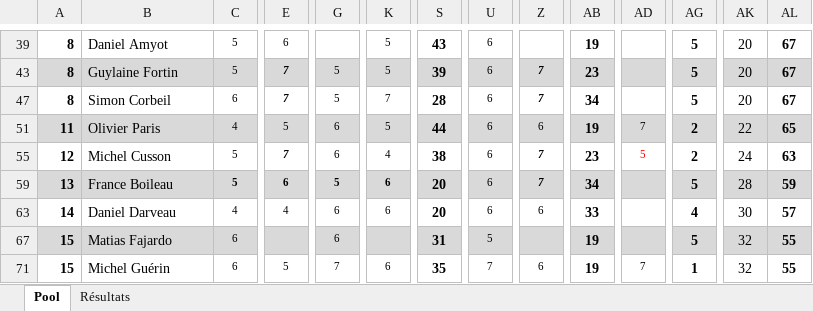
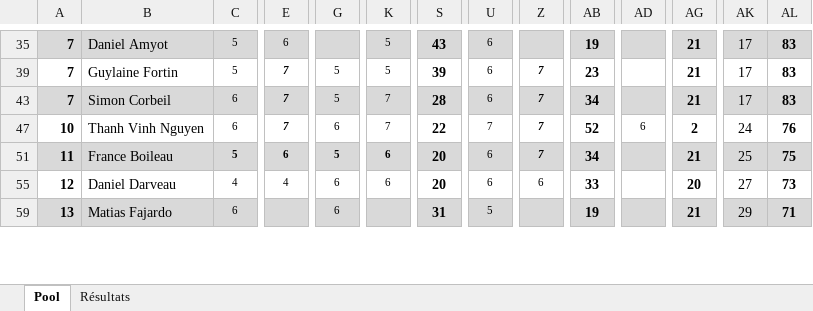
Before and after one commit to staker4/pool, an Excel workbook: laval.xlsx, sheet Pool, drawn as a sheet; only a part is shown, gaps mark what is left out; values as stored, in another font and other column widths than the file's, no borders; conditional formats not drawn; removed rows and columns are numbered as before the commit, all else as after; rows hold the shown columns only; the diff covers the shown part only; the diff names each change by its address in the sheet, - before the commit and + after, or states it on an @@ line.

```diff
--- a/laval.xlsx (sheet Pool)
+++ b/laval.xlsx (sheet Pool)
-A35: 8
+A35: 7
-A35:AL35 fill: none
+A35:AL35 fill: #D9D9D9
-AG35: 5
+AG35: 21
-AK35: 20
+AK35: 17
-AL35: 67
+AL35: 83
-A39: 8
+A39: 7
-A39:AL39 fill: #D9D9D9
+A39:AL39 fill: none
-AG39: 5
+AG39: 21
-AK39: 20
+AK39: 17
-AL39: 67
+AL39: 83
-A43: 8
+A43: 7
-A43:AL43 fill: none
+A43:AL43 fill: #D9D9D9
-AG43: 5
+AG43: 21
-AK43: 20
+AK43: 17
-AL43: 67
+AL43: 83
-row 51: 11 | Olivier Paris | 4 | 5 | 6 | 5 | 44 | 6 | 6 | 19 | 7 | 2 | 22 | 65
-row 55: 12 | Michel Cusson | 5 | 7 | 6 | 4 | 38 | 6 | 7 | 23 | 5 | 2 | 24 | 63
+row 47: 10 | Thanh Vinh Nguyen | 6 | 7 | 6 | 7 | 22 | 7 | 7 | 52 | 6 | 2 | 24 | 76
-A51: 13
+A51: 11
-AG51: 5
+AG51: 21
-AK51: 28
+AK51: 25
-AL51: 59
+AL51: 75
-A55: 14
+A55: 12
-AG55: 4
+AG55: 20
-AK55: 30
+AK55: 27
-AL55: 57
+AL55: 73
-A59: 15
+A59: 13
-AG59: 5
+AG59: 21
-AK59: 32
+AK59: 29
-AL59: 55
+AL59: 71
-row 71: 15 | Michel Guérin | 6 | 5 | 7 | 6 | 35 | 7 | 6 | 19 | 7 | 1 | 32 | 55
```
Also changed, not shown: 4 added rows, 2 removed rows, 36 edited cells and cell formats elsewhere in this sheet, sheet Résultats, formulas that keep their value, hidden cells, 2 other files.
